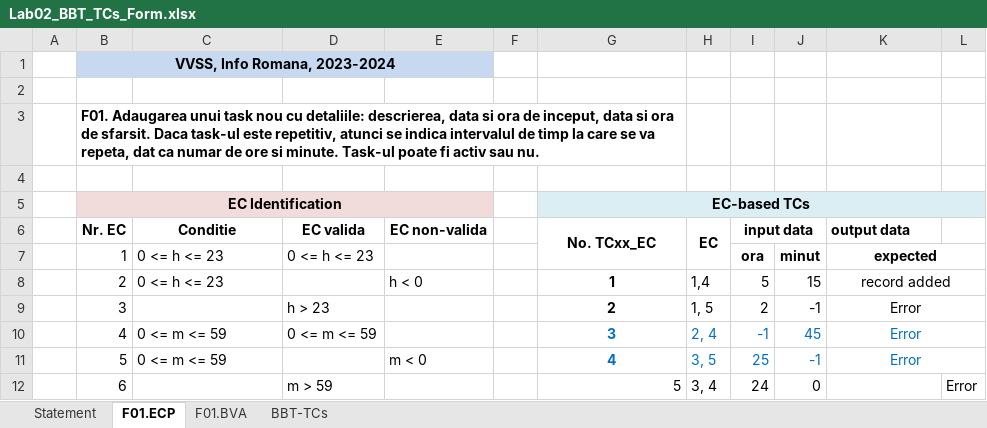
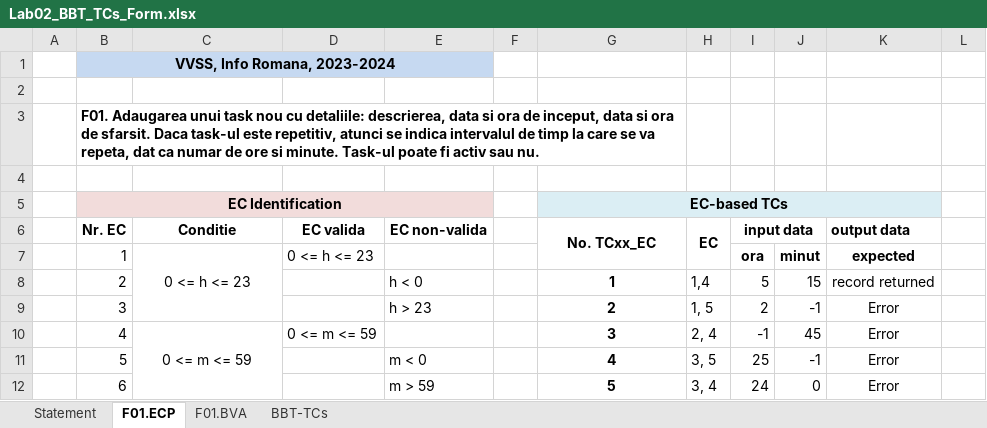
Before and after one commit to MartinFabianIonut/VVSS, an Excel workbook: 01_Tasks/Docs/Lab02/Lab02_BBT_TCs_Form.xlsx, sheet F01.ECP, drawn as a sheet; values as stored, in another font and other column widths than the file's, no borders; the diff names each change by its address in the sheet, - before the commit and + after, or states it on an @@ line.

```diff
--- a/01_Tasks/Docs/Lab02/Lab02_BBT_TCs_Form.xlsx (sheet F01.ECP)
+++ b/01_Tasks/Docs/Lab02/Lab02_BBT_TCs_Form.xlsx (sheet F01.ECP)
-G5:L5 merged
+G5:K5 merged
-L5 fill: #DBEEF4
+L5 fill: none
-C7 alignment: left
+C7 alignment: center
+C7:C9 merged
-K7:L7 merged
-C8 (Conditie): 0 <= h <= 23
+C8 (Conditie): (empty)
-K8 (output data): record added
+K8 (output data): record returned
-K8:L8 merged
-D9 (EC valida): h > 23
+D9 (EC valida): (empty)
-E9 (EC non-valida): (empty)
+E9 (EC non-valida): h > 23
-K9:L9 merged
-C10 alignment: left
+C10 alignment: center
+C10:C12 merged
-G10:K11 text colour: #0070C0
+G10:K11 text colour: black
-K10:L10 merged
-C11 (Conditie): 0 <= m <= 59
+C11 (Conditie): (empty)
-K11:L11 merged
-D12 (EC valida): m > 59
+D12 (EC valida): (empty)
-E12 (EC non-valida): (empty)
+E12 (EC non-valida): m > 59
@@ G12 bold: off → on, alignment: right → center @@
-K12 (output data): (empty)
+K12 (output data): Error
-L12: Error
+L12: (empty)
```
Also changed, not shown: sheet BBT-TCs, sheet F01.BVA, sheet Statement, 9 other files.
